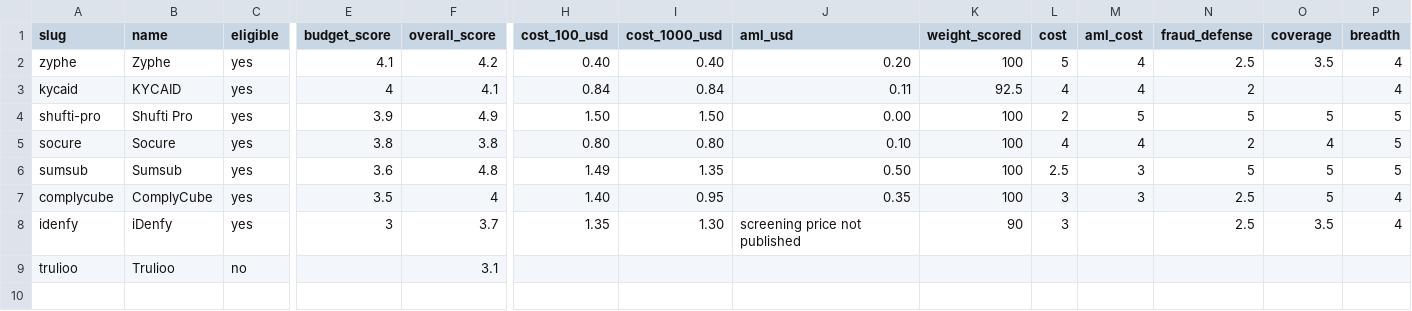
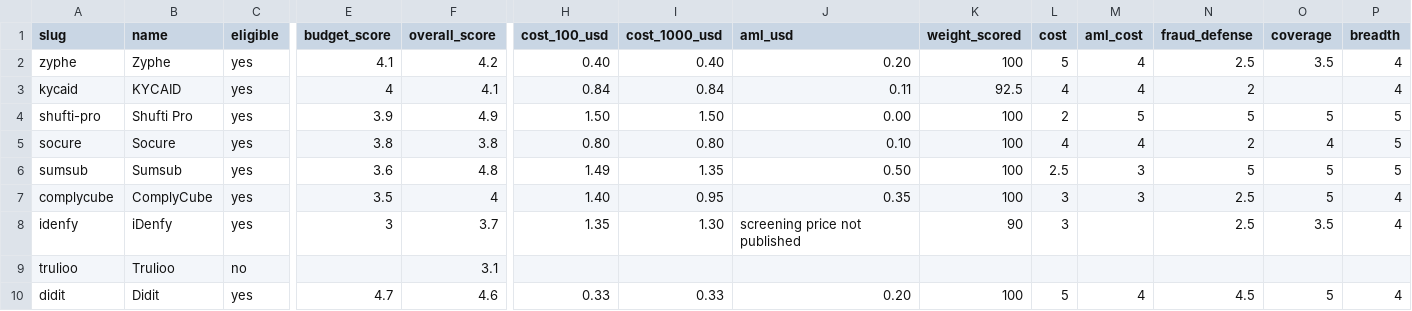
Before and after one commit to innuendo999/beverified, a CSV file: reports/rescore-budget-1.0.csv, drawn as a sheet; only a part is shown, gaps mark what is left out; rows hold the shown columns only; the diff names each change by its address in the sheet, - before the commit and + after, or states it on an @@ line.

```diff
--- a/reports/rescore-budget-1.0.csv
+++ b/reports/rescore-budget-1.0.csv
+row 10: didit | Didit | yes | 4.7 | 4.6 | 0.33 | 0.33 | 0.20 | 100 | 5 | 4 | 4.5 | 5 | 4
```
Also changed, not shown: 4 other files.
